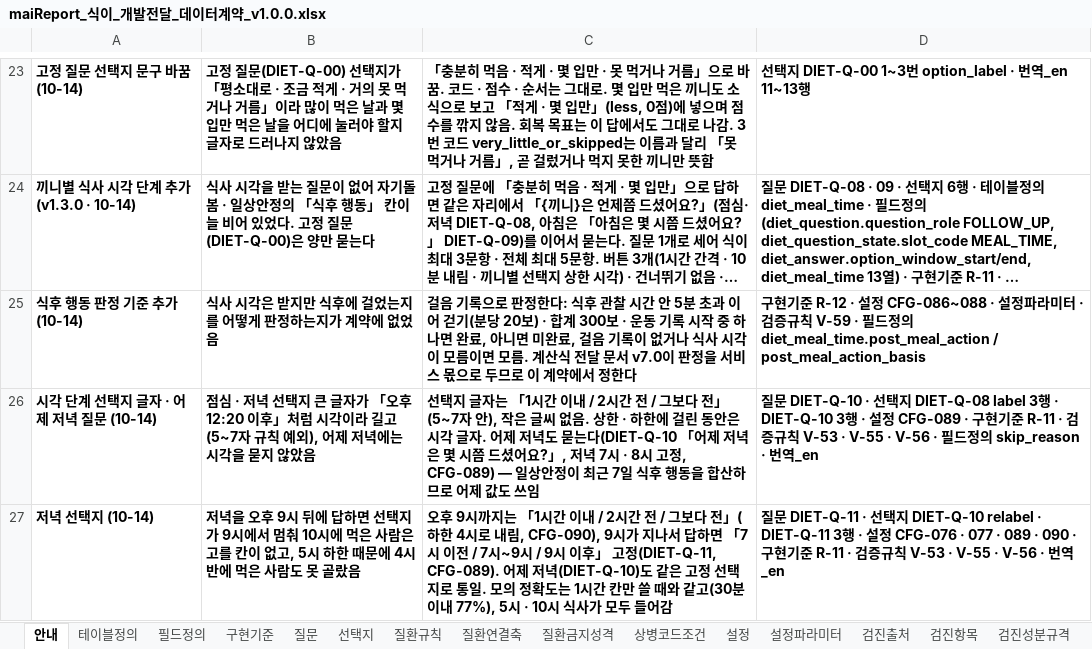
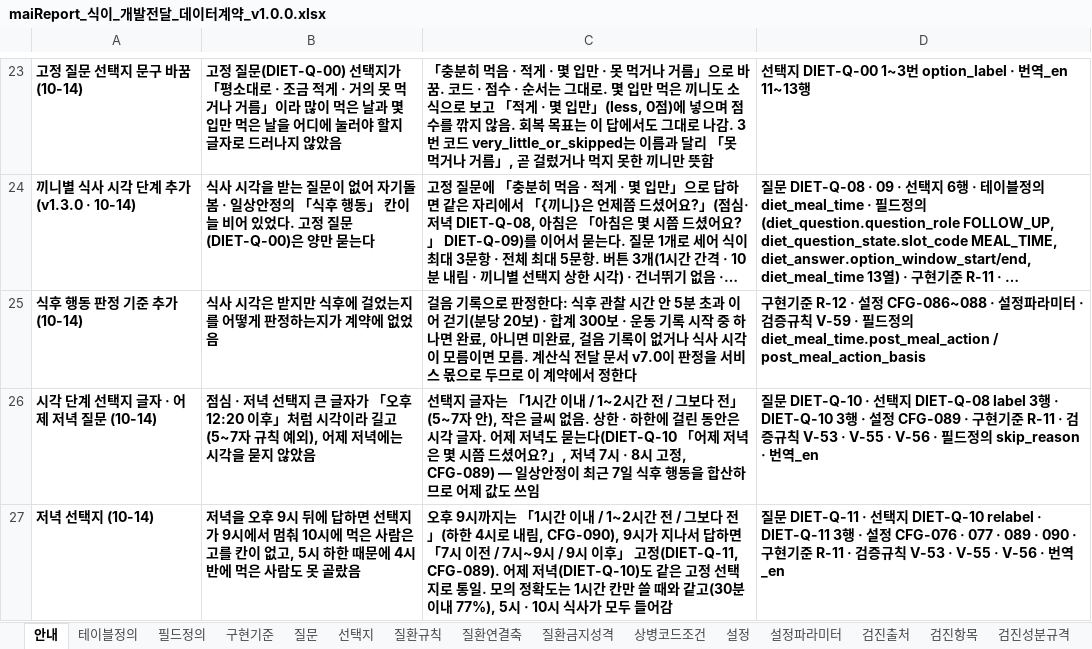
Before and after one commit to srleeinkorea/Project_maiReport, an Excel workbook: docs/엔진/식이/maiReport_식이_개발전달_데이터계약_v1.0.0.xlsx, sheet 안내, drawn as a sheet; only a part is shown, gaps mark what is left out; long unchanged cells end in …; values as stored, in another font and other column widths than the file's, no borders; table styles not drawn; the diff names each change by its address in the sheet, - before the commit and + after, or states it on an @@ line.

```diff
--- a/docs/엔진/식이/maiReport_식이_개발전달_데이터계약_v1.0.0.xlsx (sheet 안내)
+++ b/docs/엔진/식이/maiReport_식이_개발전달_데이터계약_v1.0.0.xlsx (sheet 안내)
-C26: …이내 / 2시간 전…
+C26: …이내 / 1~2시간 전…
-C27: …이내 / 2시간 전…
+C27: …이내 / 1~2시간 전…
```
Also changed, not shown: sheet 번역_en, sheet 질문, sheet 구현기준, sheet 선택지, sheet 검증규칙, sheet 설정, docs/엔진/식이/maiReport_식이_참조설정데이터_v1.0.0.xlsx, 15 other files.
